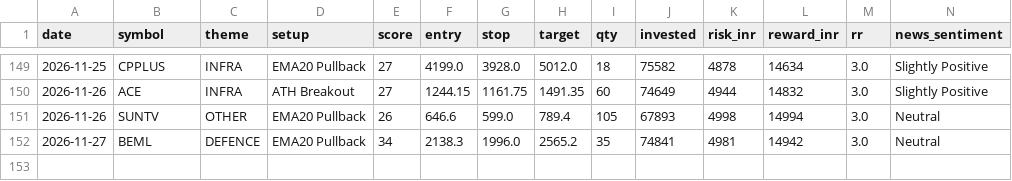
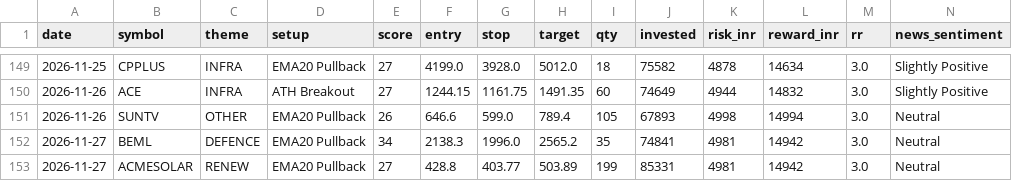
Before and after one commit to prabha-v2/india-swing-agent, a CSV file: trade_log.csv, drawn as a sheet; only a part is shown, gaps mark what is left out; rows hold the shown columns only; the diff names each change by its address in the sheet, - before the commit and + after, or states it on an @@ line.

```diff
--- a/trade_log.csv
+++ b/trade_log.csv
+row 153: 2026-11-27 | ACMESOLAR | RENEW | EMA20 Pullback | 27 | 428.8 | 403.77 | 503.89 | 199 | 85331 | 4981 | 14942 | 3.0 | Neutral
```
